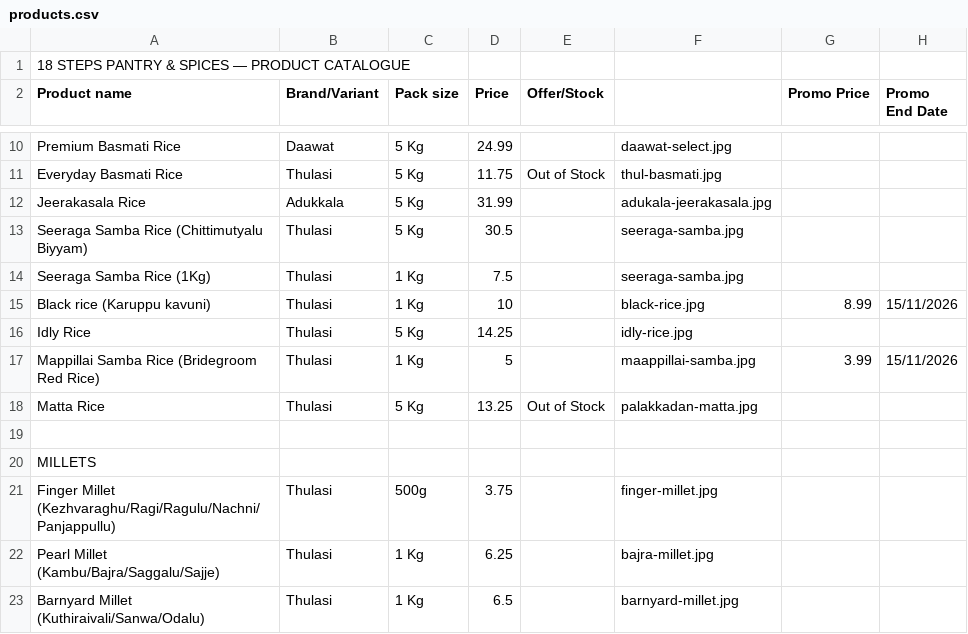
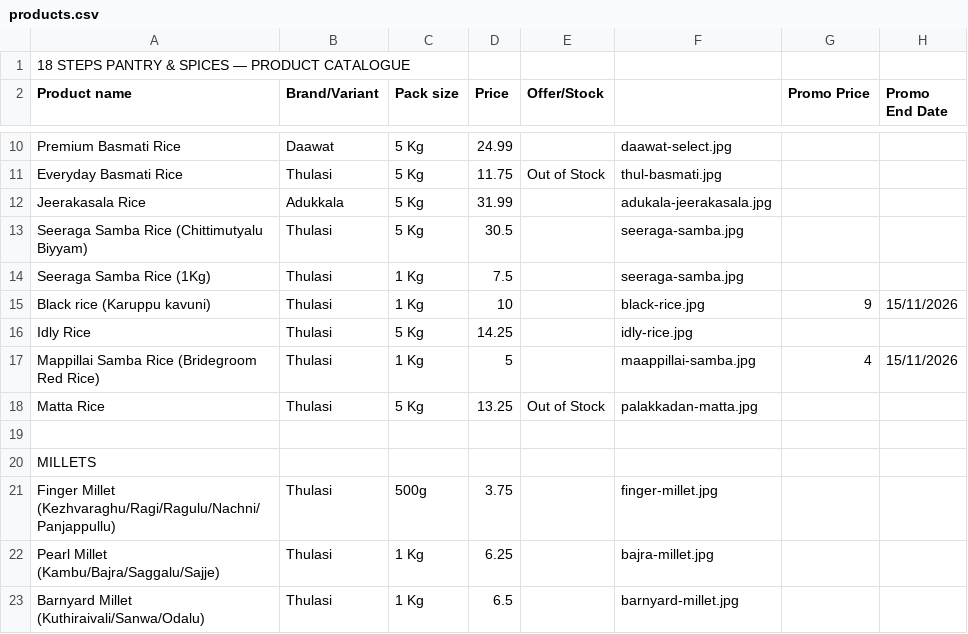
Before and after one commit to 18stepspantry/catalogue, a CSV file: products.csv, drawn as a sheet; only a part is shown, gaps mark what is left out.

Commit message:
Update products.csv

```diff
--- a/products.csv
+++ b/products.csv
@@ -14,5 +14,5 @@ Seeraga Samba Rice (Chittimutyalu Biyyam),Thulasi,5 Kg,30.5,,seeraga-samba.jpg,,
 Seeraga Samba Rice (1Kg),Thulasi,1 Kg,7.5,,seeraga-samba.jpg,,
-Black rice (Karuppu kavuni),Thulasi,1 Kg,10,,black-rice.jpg,8.99,15/11/2026
+Black rice (Karuppu kavuni),Thulasi,1 Kg,10,,black-rice.jpg,9,15/11/2026
 Idly Rice,Thulasi,5 Kg,14.25,,idly-rice.jpg,,
-Mappillai Samba Rice (Bridegroom Red Rice),Thulasi,1 Kg,5,,maappillai-samba.jpg,3.99,15/11/2026
+Mappillai Samba Rice (Bridegroom Red Rice),Thulasi,1 Kg,5,,maappillai-samba.jpg,4,15/11/2026
 Matta Rice,Thulasi,5 Kg,13.25,Out of Stock,palakkadan-matta.jpg,,
```
